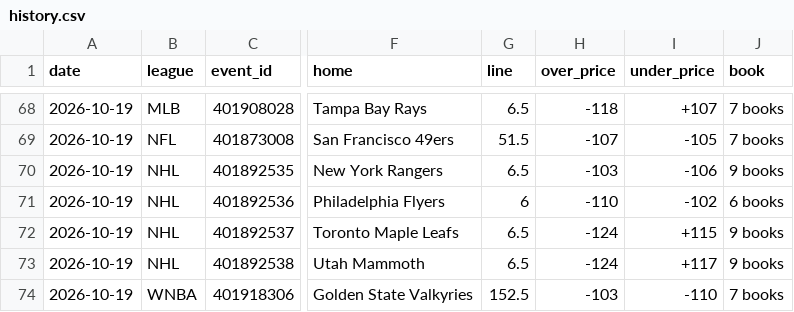
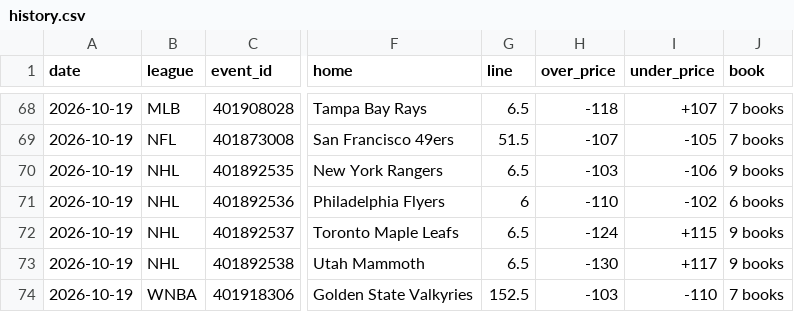
Before and after one commit to Silentprodigy-rnt/yugi-sb-bot-v2, a CSV file: docs/history.csv, drawn as a sheet; only a part is shown, gaps mark what is left out; the diff names each change by its address in the sheet, - before the commit and + after, or states it on an @@ line.

```diff
--- a/docs/history.csv
+++ b/docs/history.csv
-H73 (over_price): -124
+H73 (over_price): -130
```
Also changed, not shown: 2 other files.
